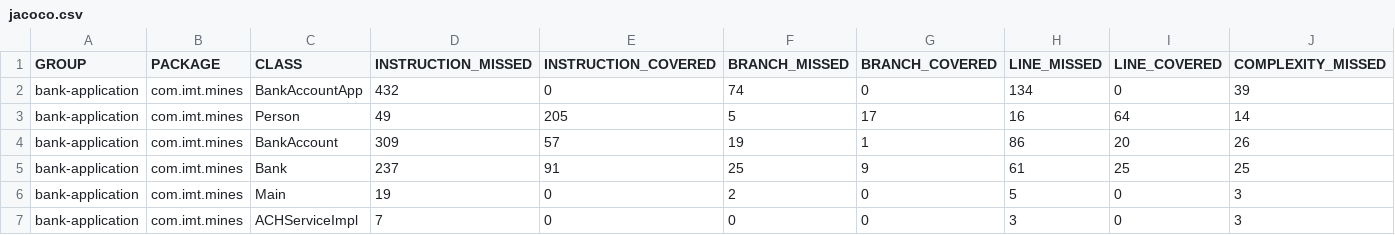
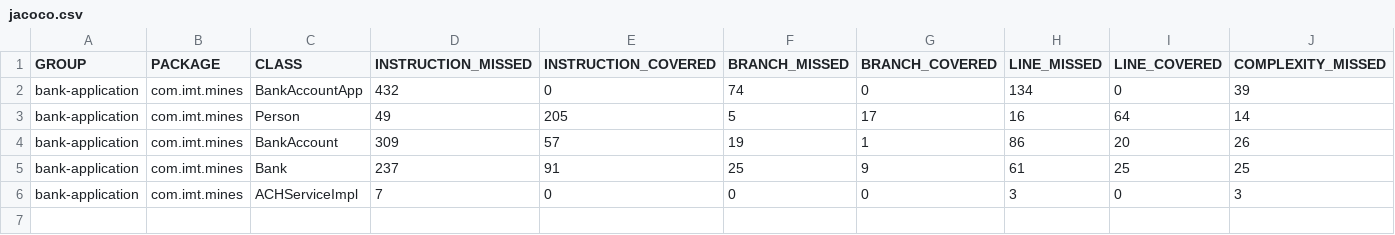
Before and after one commit to albandvd/EMA-S7-METRICS-2, a CSV file: target/site/jacoco/jacoco.csv, drawn as a sheet; only a part is shown; rows hold the shown columns only; the diff names each change by its address in the sheet, - before the commit and + after, or states it on an @@ line.

```diff
--- a/target/site/jacoco/jacoco.csv
+++ b/target/site/jacoco/jacoco.csv
-row 6: bank-application | com.imt.mines | Main | 19 | 0 | 2 | 0 | 5 | 0 | 3
```
Also changed, not shown: 19 other files.
